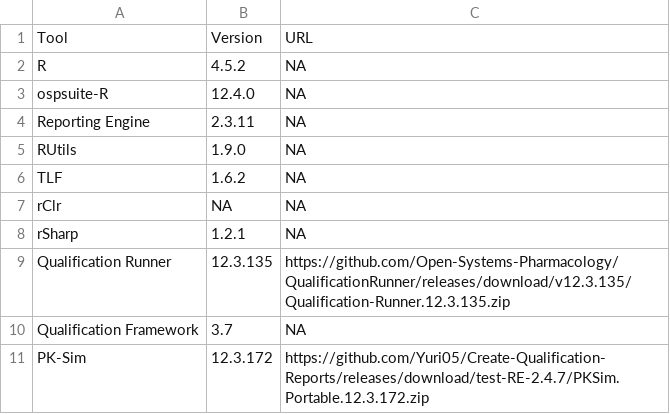
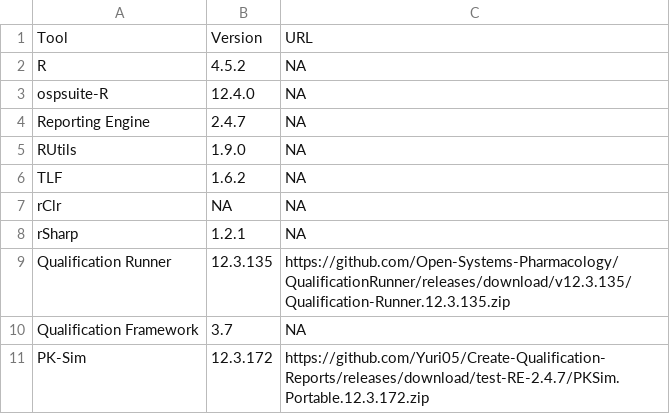
Before and after one commit to Yuri05/Create-Qualification-Reports, a CSV file: tools.csv, drawn as a sheet.

Commit message:
Update tools.csv

```diff
--- a/tools.csv
+++ b/tools.csv
@@ -3,3 +3,3 @@ R,4.5.2,NA
 ospsuite-R,12.4.0,NA
-Reporting Engine,2.3.11,NA
+Reporting Engine,2.4.7,NA
 RUtils,1.9.0,NA
```
